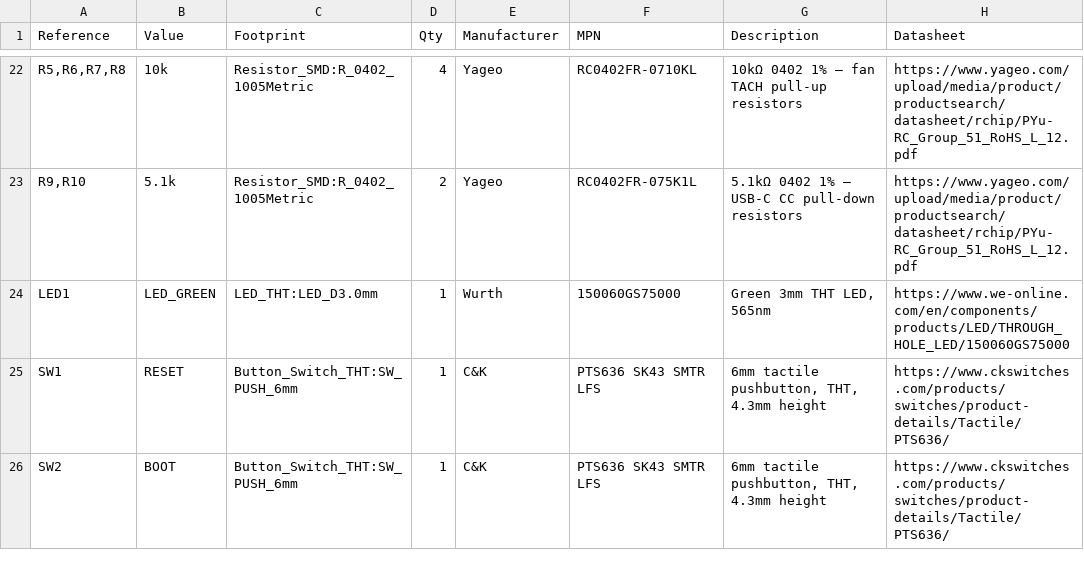
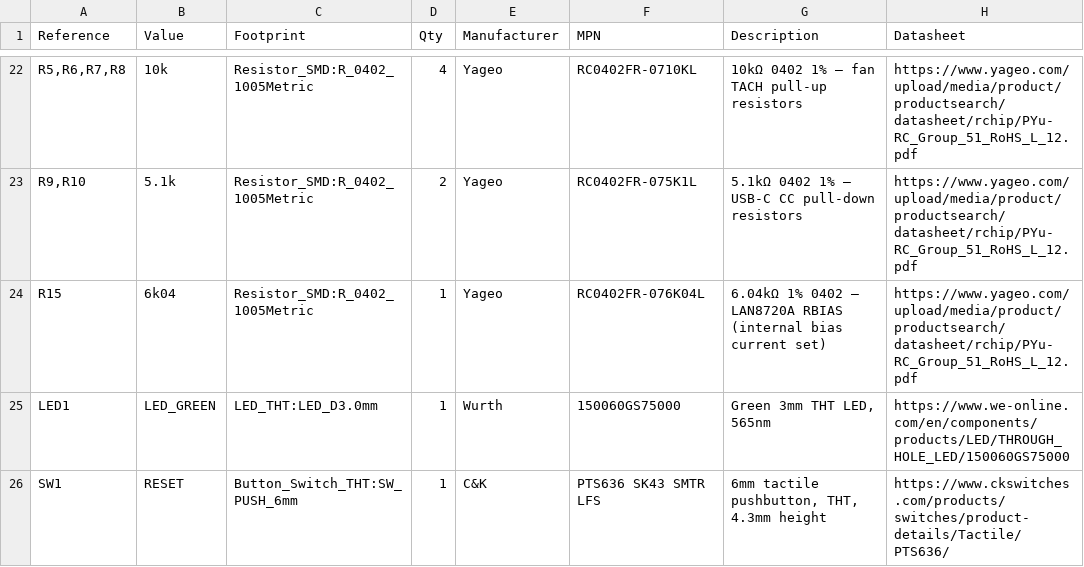
Before and after one commit to nielsverhoeven/PoE-FanController, a CSV file: hardware/bom/bom.csv, drawn as a sheet; only a part is shown, gaps mark what is left out; the shorter side is filled out with more unchanged rows; the diff names each change by its address in the sheet, - before the commit and + after, or states it on an @@ line.

```diff
--- a/hardware/bom/bom.csv
+++ b/hardware/bom/bom.csv
+row 24: R15 | 6k04 | Resistor_SMD:R_0402_1005Metric | 1 | Yageo | RC0402FR-076K04L | 6.04kΩ 1% 0402 — LAN8720A RBIAS (internal bias current set) | https://www.yageo.com/upload/media/product/productsearch/datasheet/rchip/PYu-RC_Group_51_RoHS_L_12.pdf
```
Also changed, not shown: 4 other files.
